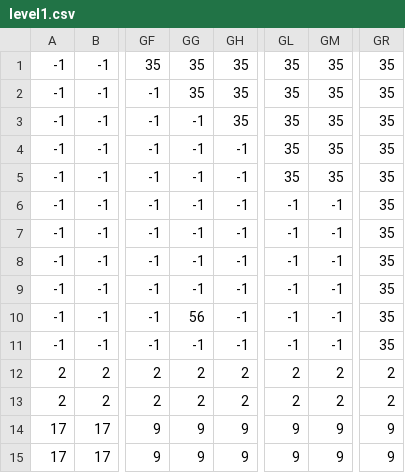
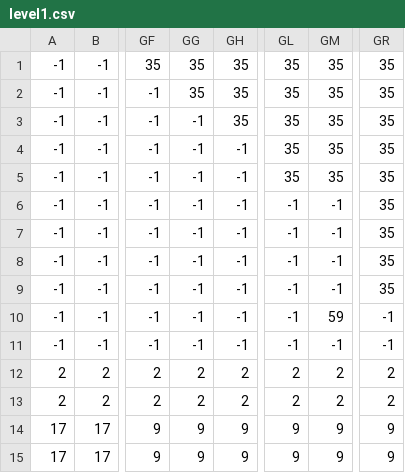
Before and after one commit to DiogoGracianoa/byteguard, a CSV file: Assets/Levels/level1.csv, drawn as a sheet; only a part is shown, gaps mark what is left out; the diff names each change by its address in the sheet, - before the commit and + after, or states it on an @@ line.

Commit message:
feat: adição da troca de level quando o byteguard do level 1 ultrapassa o limite horizontal da tela

```diff
--- a/Assets/Levels/level1.csv
+++ b/Assets/Levels/level1.csv
-GG10: 56
+GG10: -1
-GM10: -1
+GM10: 59
-GR10:GR11: 35
+GR10:GR11: -1
```
Also changed, not shown: 2 other files.
